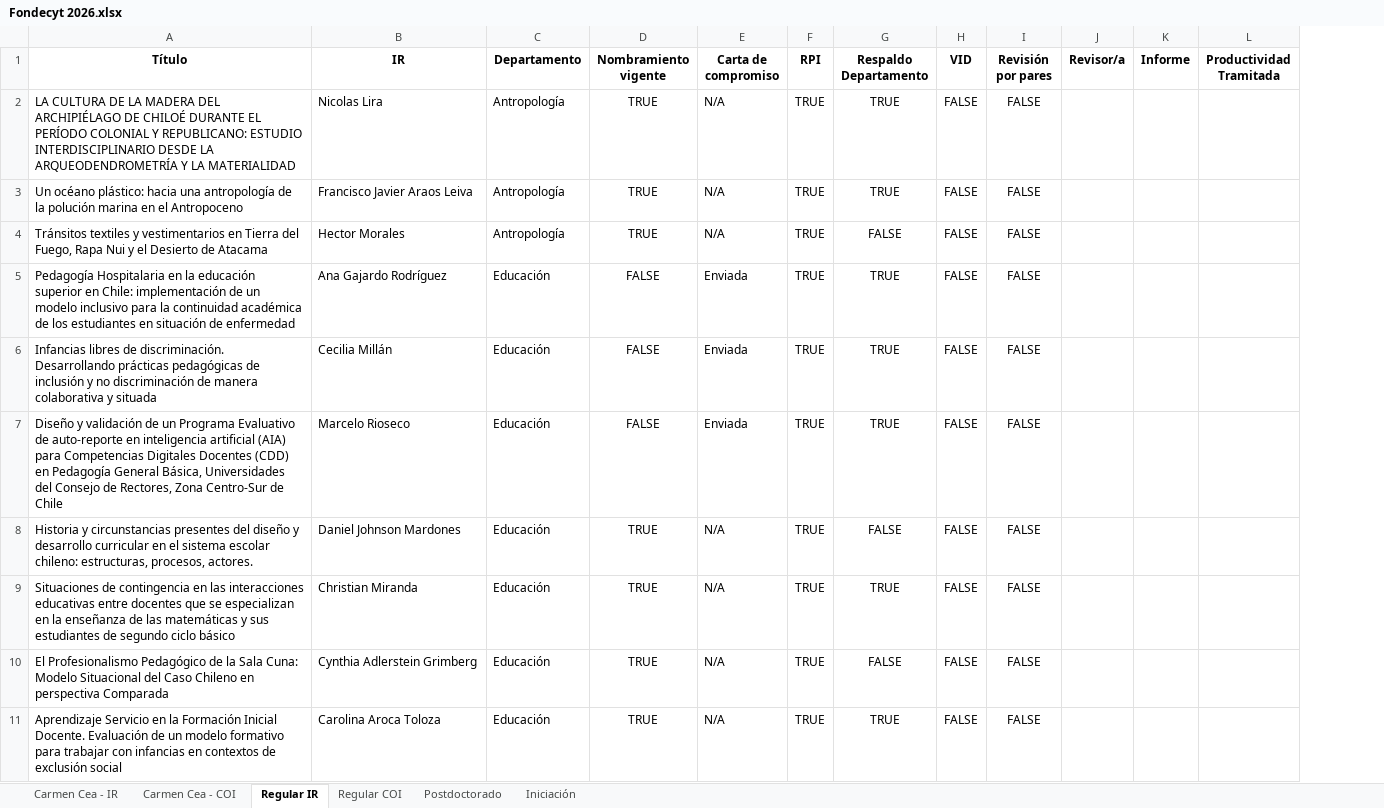
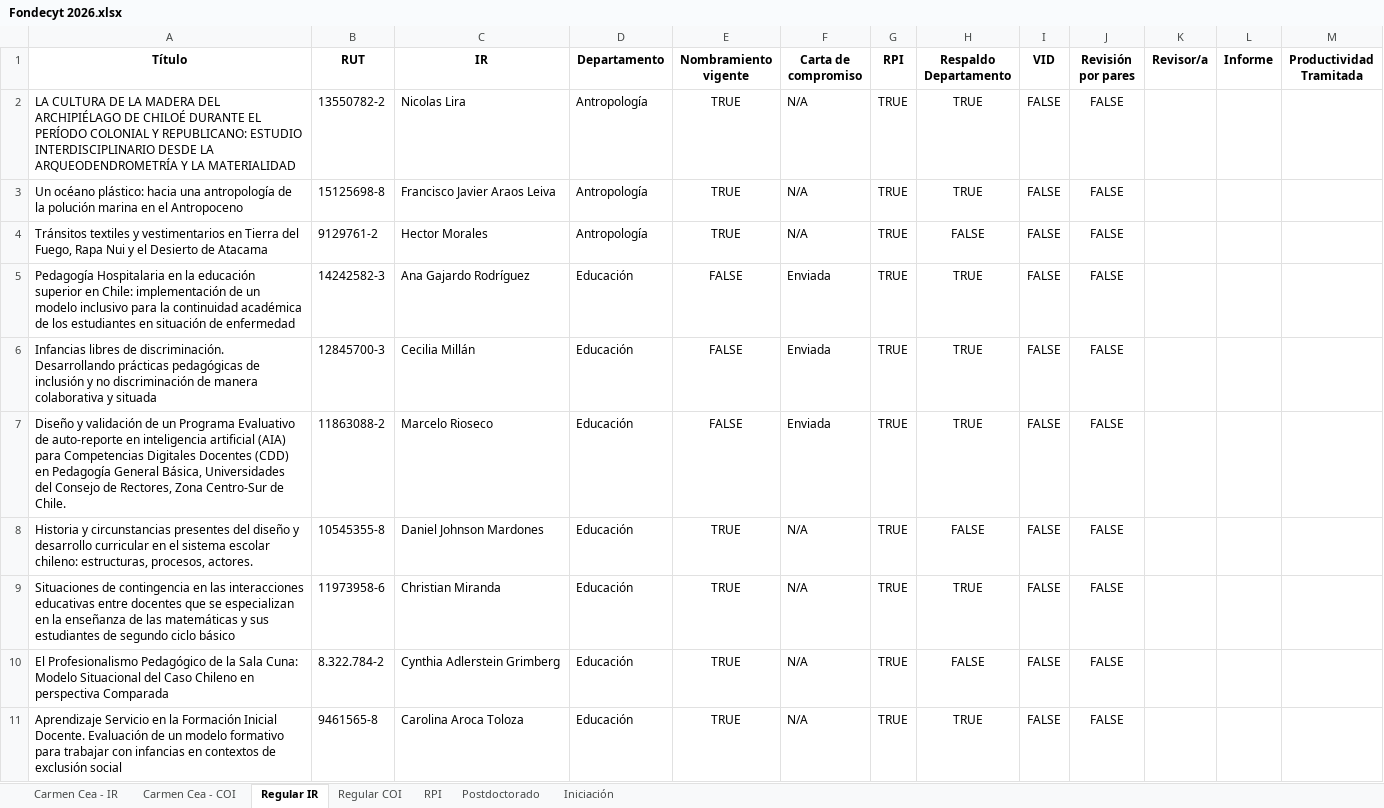
Before and after one commit to facso-investigacion/presentaciones, an Excel workbook: peticion-vice/input/Fondecyt 2026.xlsx, sheet Regular IR, drawn as a sheet; only a part is shown; values as stored, in another font and other column widths than the file's, no borders; charts and pictures not drawn; the diff covers the shown part only; the diff names each change by its address in the sheet, - before the commit and + after, or states it on an @@ line.

```diff
--- a/peticion-vice/input/Fondecyt 2026.xlsx (sheet Regular IR)
+++ b/peticion-vice/input/Fondecyt 2026.xlsx (sheet Regular IR)
+sheet tab: RPI
+column B (RUT), rows 2-11: 13550782-2 | 15125698-8 | 9129761-2 | 14242582-3 | 12845700-3 | 11863088-2 | 10545355-8 | 11973958-6 | 8.322.784-2 | 9461565-8
-A7 (Título): …Centro-Sur de Chile
+A7 (Título): …Centro-Sur de Chile.
```
Also changed, not shown: 7 edited cells elsewhere in this sheet, sheet Iniciación, sheet Regular COI, charts or pictures, 10 other files.
